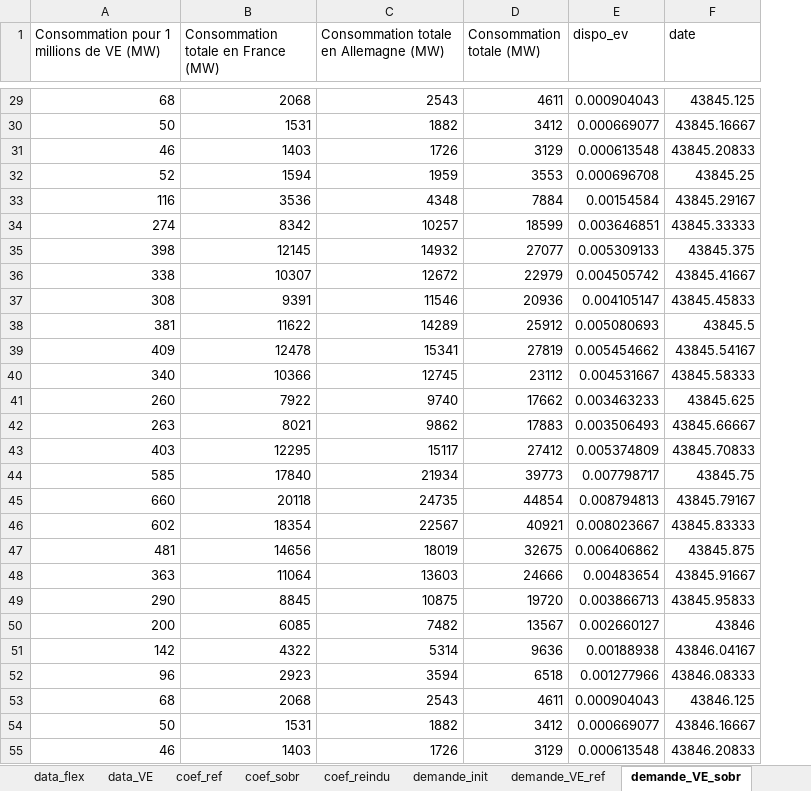
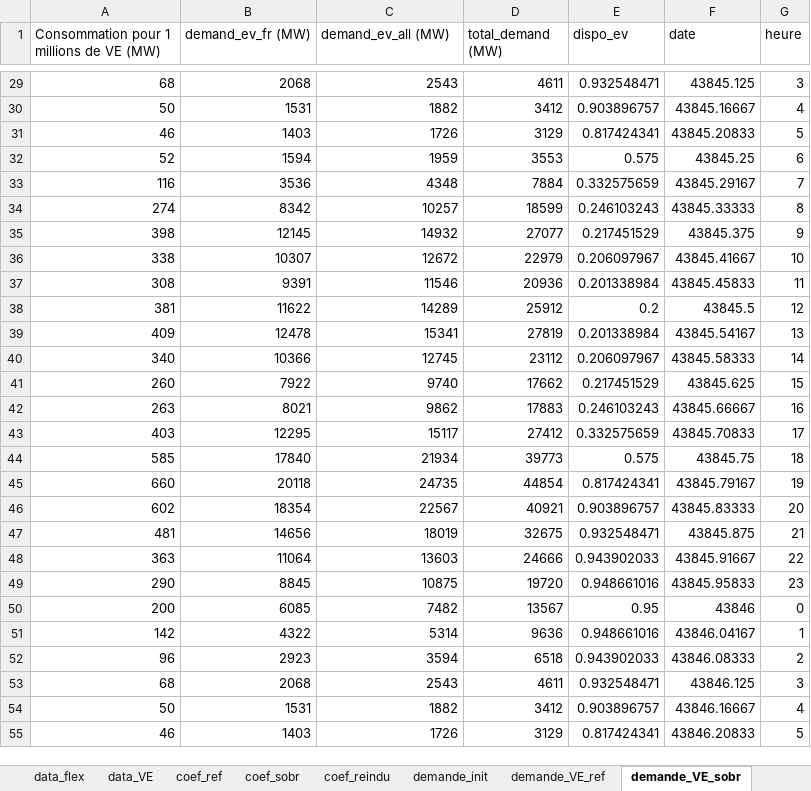
Before and after one commit to Vladeptres/Projet-integrateur, an Excel workbook: data_projet_integrateur_final.xlsx, sheet demande_VE_sobr, drawn as a sheet; only a part is shown, gaps mark what is left out; values as stored, in another font and other column widths than the file's, no borders; the diff covers the shown part only; the diff names each change by its address in the sheet, - before the commit and + after, or states it on an @@ line.

```diff
--- a/data_projet_integrateur_final.xlsx (sheet demande_VE_sobr)
+++ b/data_projet_integrateur_final.xlsx (sheet demande_VE_sobr)
+column G (heure), rows 29-55: 3 | 4 | 5 | 6 | 7 | 8 | 9 | 10 | 11 | 12 | 13 | 14 | 15 | 16 | 17 | 18 | 19 | 20 | 21 | 22 | 23 | 0 | 1 | 2 | 3 | 4 | 5
-B1: Consommation totale en France (MW)
+B1: demand_ev_fr (MW)
-C1: Consommation totale en Allemagne (MW)
+C1: demand_ev_all (MW)
-D1: Consommation totale (MW)
+D1: total_demand (MW)
-E29 (dispo_ev): 0.000904043
+E29 (dispo_ev): 0.932548471
-E30 (dispo_ev): 0.000669077
+E30 (dispo_ev): 0.903896757
-E31 (dispo_ev): 0.000613548
+E31 (dispo_ev): 0.817424341
-E32 (dispo_ev): 0.000696708
+E32 (dispo_ev): 0.575
-E33 (dispo_ev): 0.00154584
+E33 (dispo_ev): 0.332575659
-E34 (dispo_ev): 0.003646851
+E34 (dispo_ev): 0.246103243
-E35 (dispo_ev): 0.005309133
+E35 (dispo_ev): 0.217451529
-E36 (dispo_ev): 0.004505742
+E36 (dispo_ev): 0.206097967
-E37 (dispo_ev): 0.004105147
+E37 (dispo_ev): 0.201338984
-E38 (dispo_ev): 0.005080693
+E38 (dispo_ev): 0.2
-E39 (dispo_ev): 0.005454662
+E39 (dispo_ev): 0.201338984
-E40 (dispo_ev): 0.004531667
+E40 (dispo_ev): 0.206097967
-E41 (dispo_ev): 0.003463233
+E41 (dispo_ev): 0.217451529
-E42 (dispo_ev): 0.003506493
+E42 (dispo_ev): 0.246103243
-E43 (dispo_ev): 0.005374809
+E43 (dispo_ev): 0.332575659
-E44 (dispo_ev): 0.007798717
+E44 (dispo_ev): 0.575
-E45 (dispo_ev): 0.008794813
+E45 (dispo_ev): 0.817424341
-E46 (dispo_ev): 0.008023667
+E46 (dispo_ev): 0.903896757
-E47 (dispo_ev): 0.006406862
+E47 (dispo_ev): 0.932548471
-E48 (dispo_ev): 0.00483654
+E48 (dispo_ev): 0.943902033
-E49 (dispo_ev): 0.003866713
+E49 (dispo_ev): 0.948661016
-E50 (dispo_ev): 0.002660127
+E50 (dispo_ev): 0.95
-E51 (dispo_ev): 0.00188938
+E51 (dispo_ev): 0.948661016
-E52 (dispo_ev): 0.001277966
+E52 (dispo_ev): 0.943902033
-E53 (dispo_ev): 0.000904043
+E53 (dispo_ev): 0.932548471
-E54 (dispo_ev): 0.000669077
+E54 (dispo_ev): 0.903896757
-E55 (dispo_ev): 0.000613548
+E55 (dispo_ev): 0.817424341
```
Also changed, not shown: 141 edited cells elsewhere in this sheet, sheet demande_VE_ref, sheet Production_N2, sheet Production_M1, sheet coef_ref, sheet coef_sobr, sheet coef_reindu, 2 more sheets.
